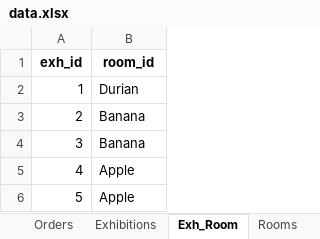
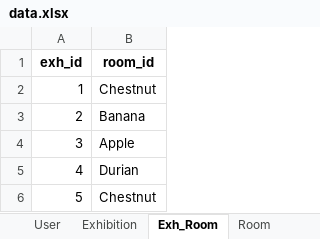
Before and after one commit to sksmaed/113-1-DB-Final-Project-Group-5, an Excel workbook: Dataset/data/data.xlsx, sheet Exh_Room, drawn as a sheet; values as stored, in another font and other column widths than the file's, no borders; the diff names each change by its address in the sheet, - before the commit and + after, or states it on an @@ line.

```diff
--- a/Dataset/data/data.xlsx (sheet Exh_Room)
+++ b/Dataset/data/data.xlsx (sheet Exh_Room)
-sheet tab: Exhibitions
+sheet tab: Room
-sheet tab: Orders
@@ sheet tab order changed: User | Exhibition | Exh_Room | Room @@
-B2 (room_id): Durian
+B2 (room_id): Chestnut
-B4 (room_id): Banana
+B4 (room_id): Apple
-B5 (room_id): Apple
+B5 (room_id): Durian
-B6 (room_id): Apple
+B6 (room_id): Chestnut
```
Also changed, not shown: sheet User, sheet Exhibition, sheet Volunteer, sheet Room, other sheet tabs, 1 other file.
